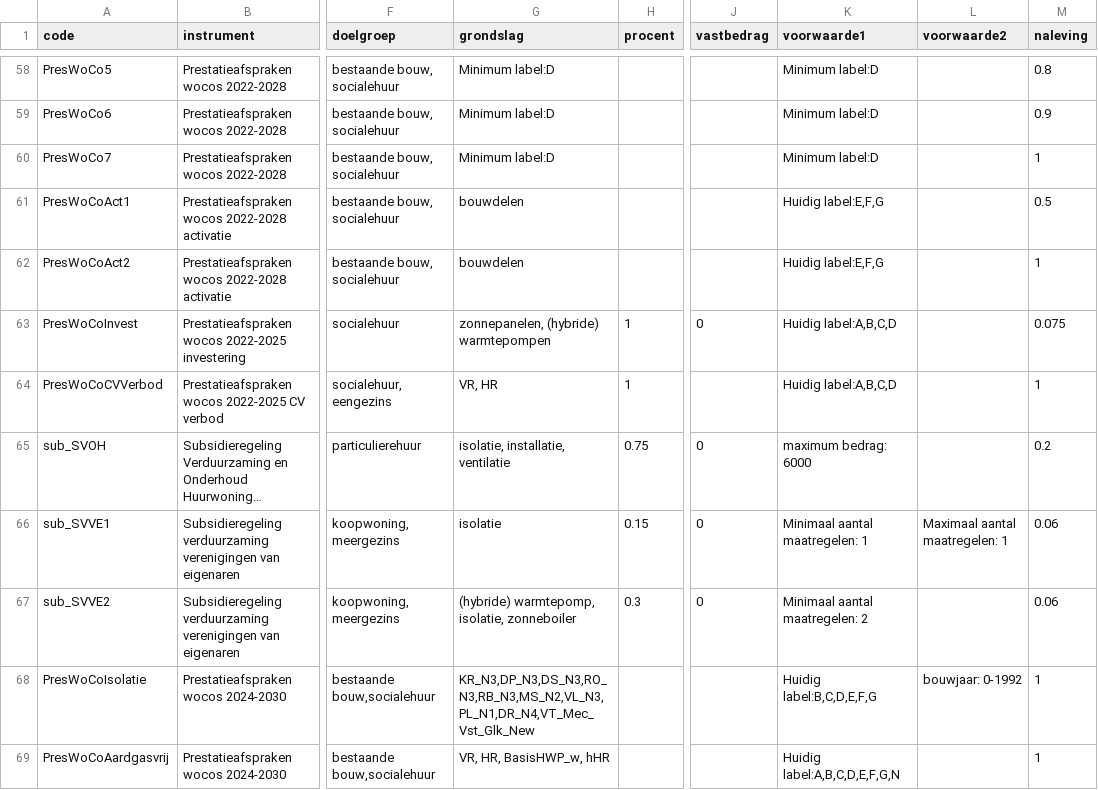
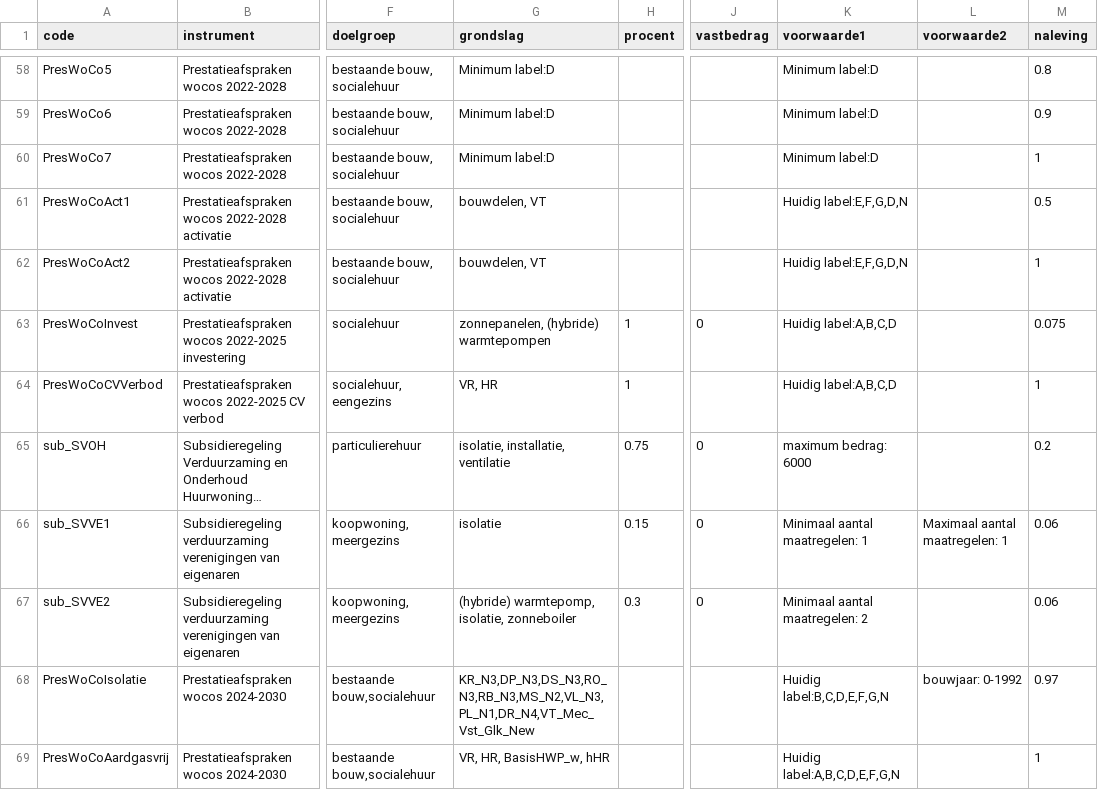
Before and after one commit to pbl-nl/model-hestia-public, a CSV file: Runs/Beleid.csv, drawn as a sheet; only a part is shown, gaps mark what is left out; long unchanged cells end in …; the diff names each change by its address in the sheet, - before the commit and + after, or states it on an @@ line.

```diff
--- a/Runs/Beleid.csv
+++ b/Runs/Beleid.csv
-G61:G62 (grondslag): bouwdelen
+G61:G62 (grondslag): bouwdelen, VT
-K61:K62 (voorwaarde1): Huidig label:E,F,G
+K61:K62 (voorwaarde1): Huidig label:E,F,G,D,N
-K68 (voorwaarde1): Huidig label:B,C,D,E,F,G
+K68 (voorwaarde1): Huidig label:B,C,D,E,F,G,N
-M68 (naleving): 1
+M68 (naleving): 0.97
```
Also changed, not shown: 2 other files.
